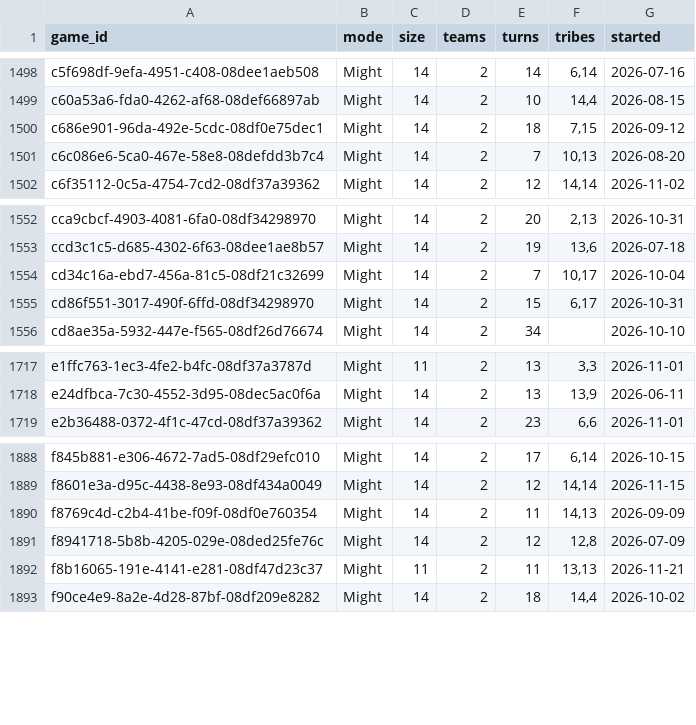
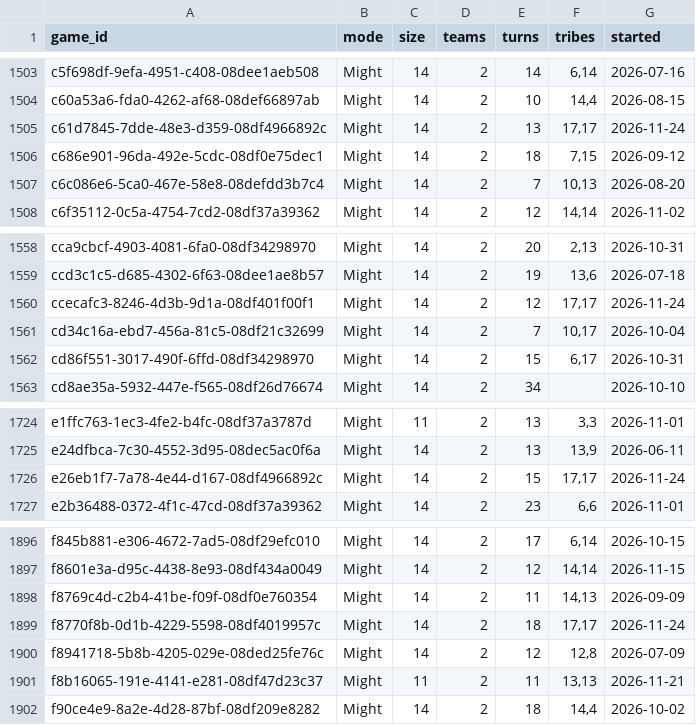
Before and after one commit to Kenzim/polytopia-matches, a TSV file: lists/game_info.tsv, drawn as a sheet; only a part is shown, gaps mark what is left out; the diff covers the shown part only.

```diff
--- a/lists/game_info.tsv
+++ b/lists/game_info.tsv
@@ -1499,2 +1504,3 @@ c5f698df-9efa-4951-c408-08dee1aeb508	Might	14	2	14	6,14	2026-07-16
 c60a53a6-fda0-4262-af68-08def66897ab	Might	14	2	10	14,4	2026-08-15
+c61d7845-7dde-48e3-d359-08df4966892c	Might	14	2	13	17,17	2026-11-24
 c686e901-96da-492e-5cdc-08df0e75dec1	Might	14	2	18	7,15	2026-09-12
@@ -1553,2 +1559,3 @@ cca9cbcf-4903-4081-6fa0-08df34298970	Might	14	2	20	2,13	2026-10-31
 ccd3c1c5-d685-4302-6f63-08dee1ae8b57	Might	14	2	19	13,6	2026-07-18
+ccecafc3-8246-4d3b-9d1a-08df401f00f1	Might	14	2	12	17,17	2026-11-24
 cd34c16a-ebd7-456a-81c5-08df21c32699	Might	14	2	7	10,17	2026-10-04
@@ -1718,2 +1725,3 @@ e1ffc763-1ec3-4fe2-b4fc-08df37a3787d	Might	11	2	13	3,3	2026-11-01
 e24dfbca-7c30-4552-3d95-08dec5ac0f6a	Might	14	2	13	13,9	2026-06-11
+e26eb1f7-7a78-4e44-d167-08df4966892c	Might	14	2	15	17,17	2026-11-24
 e2b36488-0372-4f1c-47cd-08df37a39362	Might	14	2	23	6,6	2026-11-01
@@ -1890,2 +1898,3 @@ f8601e3a-d95c-4438-8e93-08df434a0049	Might	14	2	12	14,14	2026-11-15
 f8769c4d-c2b4-41be-f09f-08df0e760354	Might	14	2	11	14,13	2026-09-09
+f8770f8b-0d1b-4229-5598-08df4019957c	Might	14	2	18	17,17	2026-11-24
 f8941718-5b8b-4205-029e-08ded25fe76c	Might	14	2	12	12,8	2026-07-09
```
Also changed, not shown: 5 added rows elsewhere in this file, 30 other files.
